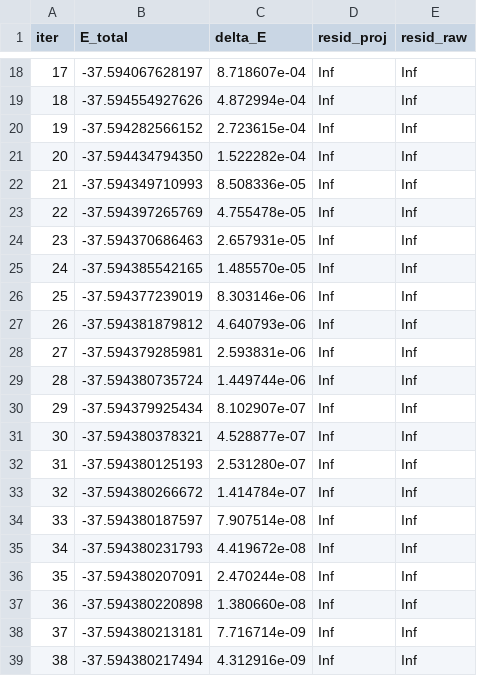
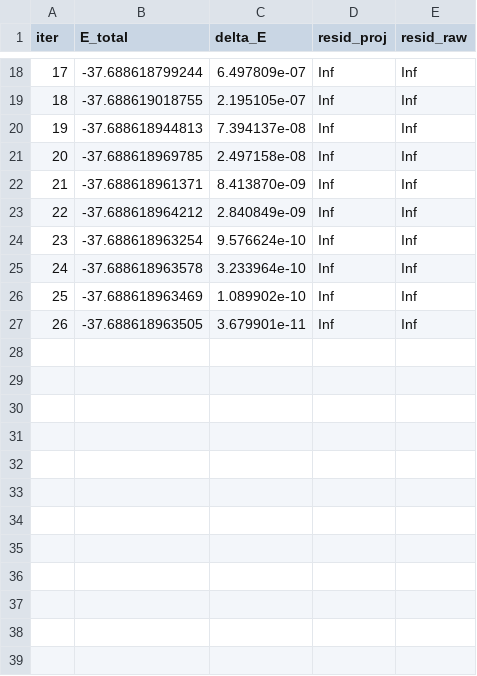
Before and after one commit to recore799/AtomicSplines, a CSV file: benchmarks/np2_sequence/diis_trace_carbon_sin_diis.csv, drawn as a sheet; only a part is shown, gaps mark what is left out; the diff covers the shown part only.

```diff
--- a/benchmarks/np2_sequence/diis_trace_carbon_sin_diis.csv
+++ b/benchmarks/np2_sequence/diis_trace_carbon_sin_diis.csv
@@ -18,22 +18,10 @@ iter,E_total,delta_E,resid_proj,resid_raw
-17,-37.594067628197,8.718607e-04,Inf,Inf
-18,-37.594554927626,4.872994e-04,Inf,Inf
-19,-37.594282566152,2.723615e-04,Inf,Inf
-20,-37.594434794350,1.522282e-04,Inf,Inf
-21,-37.594349710993,8.508336e-05,Inf,Inf
-22,-37.594397265769,4.755478e-05,Inf,Inf
-23,-37.594370686463,2.657931e-05,Inf,Inf
-24,-37.594385542165,1.485570e-05,Inf,Inf
-25,-37.594377239019,8.303146e-06,Inf,Inf
-26,-37.594381879812,4.640793e-06,Inf,Inf
-27,-37.594379285981,2.593831e-06,Inf,Inf
-28,-37.594380735724,1.449744e-06,Inf,Inf
-29,-37.594379925434,8.102907e-07,Inf,Inf
-30,-37.594380378321,4.528877e-07,Inf,Inf
-31,-37.594380125193,2.531280e-07,Inf,Inf
-32,-37.594380266672,1.414784e-07,Inf,Inf
-33,-37.594380187597,7.907514e-08,Inf,Inf
-34,-37.594380231793,4.419672e-08,Inf,Inf
-35,-37.594380207091,2.470244e-08,Inf,Inf
-36,-37.594380220898,1.380660e-08,Inf,Inf
-37,-37.594380213181,7.716714e-09,Inf,Inf
-38,-37.594380217494,4.312916e-09,Inf,Inf
+17,-37.688618799244,6.497809e-07,Inf,Inf
+18,-37.688619018755,2.195105e-07,Inf,Inf
+19,-37.688618944813,7.394137e-08,Inf,Inf
+20,-37.688618969785,2.497158e-08,Inf,Inf
+21,-37.688618961371,8.413870e-09,Inf,Inf
+22,-37.688618964212,2.840849e-09,Inf,Inf
+23,-37.688618963254,9.576624e-10,Inf,Inf
+24,-37.688618963578,3.233964e-10,Inf,Inf
+25,-37.688618963469,1.089902e-10,Inf,Inf
+26,-37.688618963505,3.679901e-11,Inf,Inf
```
Also changed, not shown: 7 removed rows and 32 edited cells elsewhere in this file, benchmarks/np2_sequence/diis_trace_carbon_con_diis.csv, benchmarks/np2_sequence/diis_trace_silicon_con_diis.csv, 8 other files.
